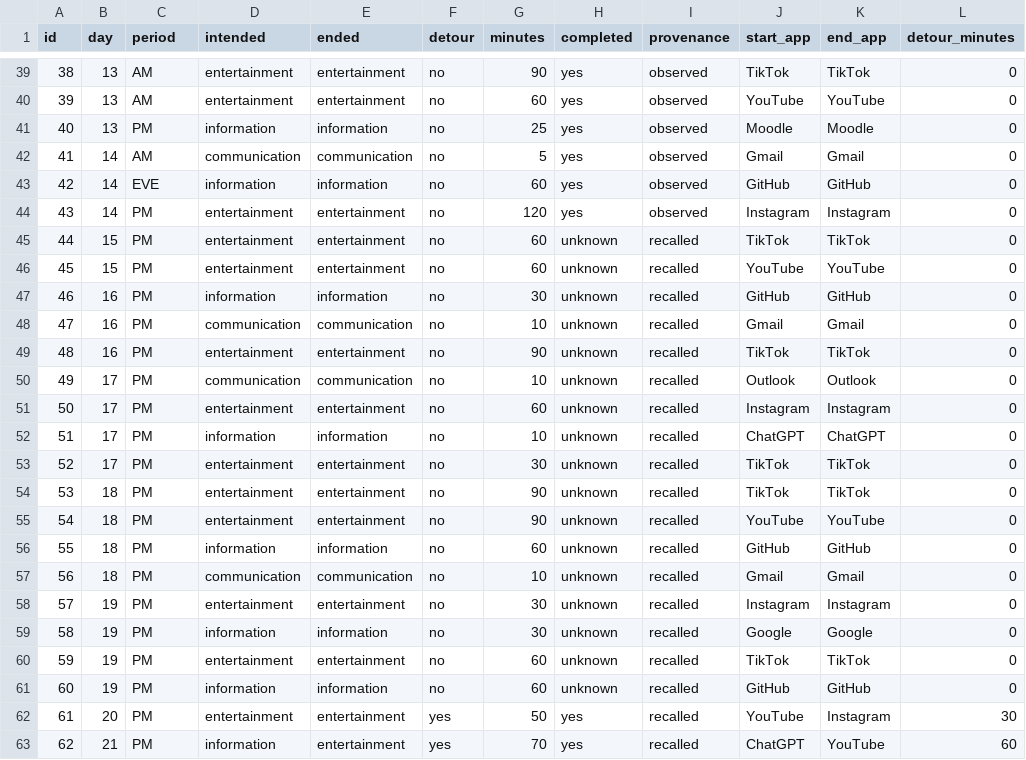
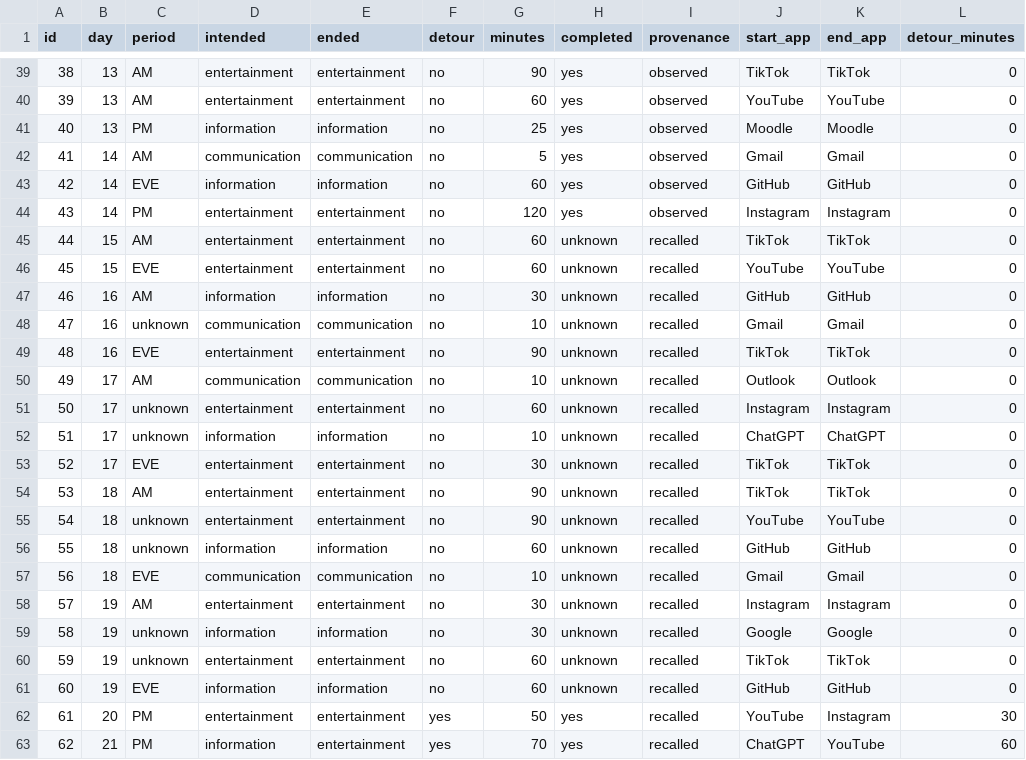
Before and after one commit to imranbekri/Dear-Data-Digital-detours, a CSV file: DigitalDetours/data/observations.csv, drawn as a sheet; only a part is shown, gaps mark what is left out.

Commit message:
Correct AM/EVE session periods; keep Nov 18–19 as PM

```diff
--- a/DigitalDetours/data/observations.csv
+++ b/DigitalDetours/data/observations.csv
@@ -44,19 +44,19 @@ id,day,period,intended,ended,detour,minutes,completed,provenance,start_app,end_a
 43,14,PM,entertainment,entertainment,no,120,yes,observed,Instagram,Instagram,0
-44,15,PM,entertainment,entertainment,no,60,unknown,recalled,TikTok,TikTok,0
-45,15,PM,entertainment,entertainment,no,60,unknown,recalled,YouTube,YouTube,0
-46,16,PM,information,information,no,30,unknown,recalled,GitHub,GitHub,0
-47,16,PM,communication,communication,no,10,unknown,recalled,Gmail,Gmail,0
-48,16,PM,entertainment,entertainment,no,90,unknown,recalled,TikTok,TikTok,0
-49,17,PM,communication,communication,no,10,unknown,recalled,Outlook,Outlook,0
-50,17,PM,entertainment,entertainment,no,60,unknown,recalled,Instagram,Instagram,0
-51,17,PM,information,information,no,10,unknown,recalled,ChatGPT,ChatGPT,0
-52,17,PM,entertainment,entertainment,no,30,unknown,recalled,TikTok,TikTok,0
-53,18,PM,entertainment,entertainment,no,90,unknown,recalled,TikTok,TikTok,0
-54,18,PM,entertainment,entertainment,no,90,unknown,recalled,YouTube,YouTube,0
-55,18,PM,information,information,no,60,unknown,recalled,GitHub,GitHub,0
-56,18,PM,communication,communication,no,10,unknown,recalled,Gmail,Gmail,0
-57,19,PM,entertainment,entertainment,no,30,unknown,recalled,Instagram,Instagram,0
-58,19,PM,information,information,no,30,unknown,recalled,Google,Google,0
-59,19,PM,entertainment,entertainment,no,60,unknown,recalled,TikTok,TikTok,0
-60,19,PM,information,information,no,60,unknown,recalled,GitHub,GitHub,0
+44,15,AM,entertainment,entertainment,no,60,unknown,recalled,TikTok,TikTok,0
+45,15,EVE,entertainment,entertainment,no,60,unknown,recalled,YouTube,YouTube,0
+46,16,AM,information,information,no,30,unknown,recalled,GitHub,GitHub,0
+47,16,unknown,communication,communication,no,10,unknown,recalled,Gmail,Gmail,0
+48,16,EVE,entertainment,entertainment,no,90,unknown,recalled,TikTok,TikTok,0
+49,17,AM,communication,communication,no,10,unknown,recalled,Outlook,Outlook,0
+50,17,unknown,entertainment,entertainment,no,60,unknown,recalled,Instagram,Instagram,0
+51,17,unknown,information,information,no,10,unknown,recalled,ChatGPT,ChatGPT,0
+52,17,EVE,entertainment,entertainment,no,30,unknown,recalled,TikTok,TikTok,0
+53,18,AM,entertainment,entertainment,no,90,unknown,recalled,TikTok,TikTok,0
+54,18,unknown,entertainment,entertainment,no,90,unknown,recalled,YouTube,YouTube,0
+55,18,unknown,information,information,no,60,unknown,recalled,GitHub,GitHub,0
+56,18,EVE,communication,communication,no,10,unknown,recalled,Gmail,Gmail,0
+57,19,AM,entertainment,entertainment,no,30,unknown,recalled,Instagram,Instagram,0
+58,19,unknown,information,information,no,30,unknown,recalled,Google,Google,0
+59,19,unknown,entertainment,entertainment,no,60,unknown,recalled,TikTok,TikTok,0
+60,19,EVE,information,information,no,60,unknown,recalled,GitHub,GitHub,0
 61,20,PM,entertainment,entertainment,yes,50,yes,recalled,YouTube,Instagram,30
```
